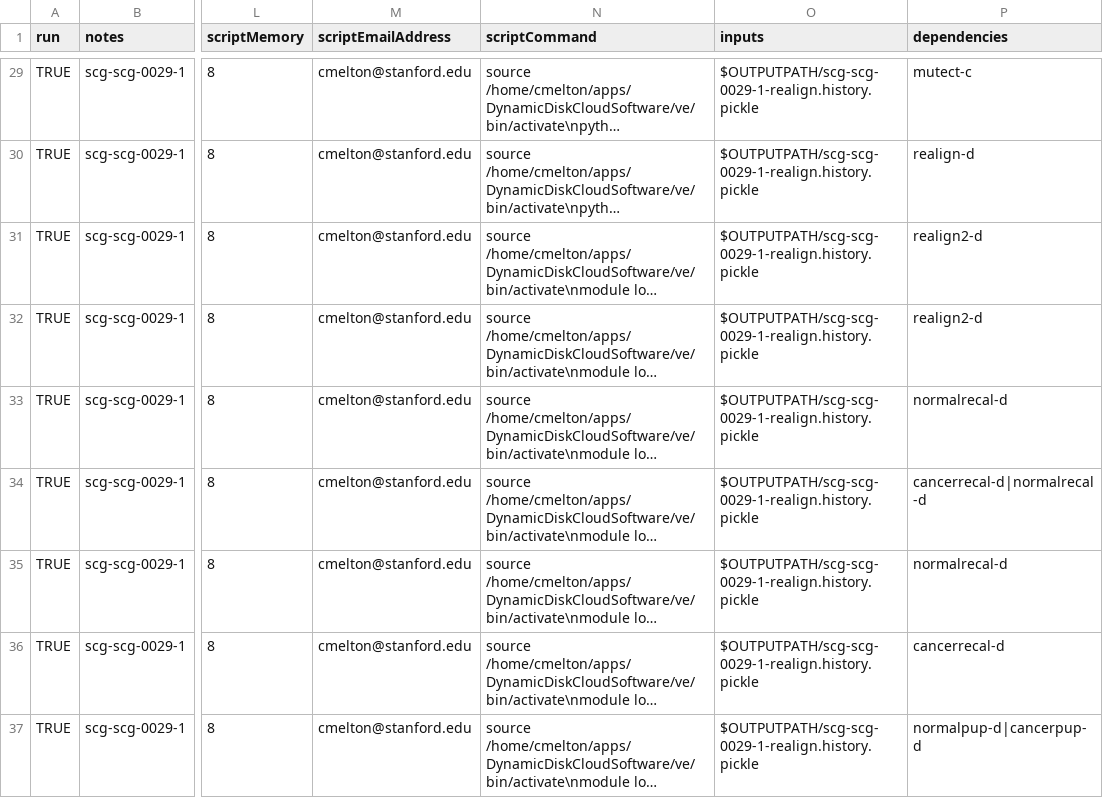
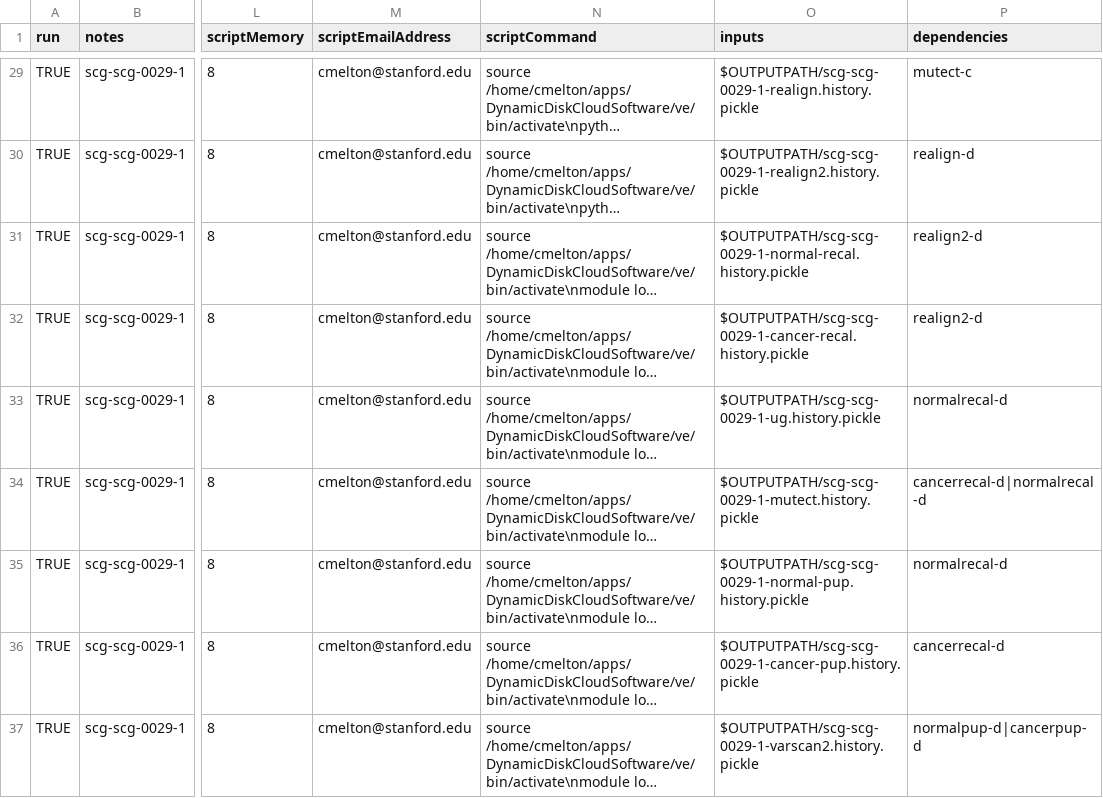
Before and after one commit to collinmelton/DynamicDiskCloudSoftware, a CSV file: TestRuns/SCG3/sge_pipeline.csv, drawn as a sheet; only a part is shown, gaps mark what is left out; long unchanged cells end in …; the diff covers the shown part only; the diff names each change by its address in the sheet, - before the commit and + after, or states it on an @@ line.

```diff
--- a/TestRuns/SCG3/sge_pipeline.csv
+++ b/TestRuns/SCG3/sge_pipeline.csv
-O30 (inputs): $OUTPUTPATH/scg-scg-0029-1-realign.history.pickle
+O30 (inputs): $OUTPUTPATH/scg-scg-0029-1-realign2.history.pickle
-O31 (inputs): $OUTPUTPATH/scg-scg-0029-1-realign.history.pickle
+O31 (inputs): $OUTPUTPATH/scg-scg-0029-1-normal-recal.history.pickle
-O32 (inputs): $OUTPUTPATH/scg-scg-0029-1-realign.history.pickle
+O32 (inputs): $OUTPUTPATH/scg-scg-0029-1-cancer-recal.history.pickle
-O33 (inputs): $OUTPUTPATH/scg-scg-0029-1-realign.history.pickle
+O33 (inputs): $OUTPUTPATH/scg-scg-0029-1-ug.history.pickle
-O34 (inputs): $OUTPUTPATH/scg-scg-0029-1-realign.history.pickle
+O34 (inputs): $OUTPUTPATH/scg-scg-0029-1-mutect.history.pickle
-O35 (inputs): $OUTPUTPATH/scg-scg-0029-1-realign.history.pickle
+O35 (inputs): $OUTPUTPATH/scg-scg-0029-1-normal-pup.history.pickle
-O36 (inputs): $OUTPUTPATH/scg-scg-0029-1-realign.history.pickle
+O36 (inputs): $OUTPUTPATH/scg-scg-0029-1-cancer-pup.history.pickle
-O37 (inputs): $OUTPUTPATH/scg-scg-0029-1-realign.history.pickle
+O37 (inputs): $OUTPUTPATH/scg-scg-0029-1-varscan2.history.pickle
```
Also changed, not shown: 24 edited cells elsewhere in this file.
